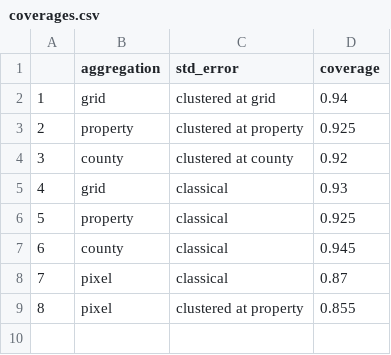
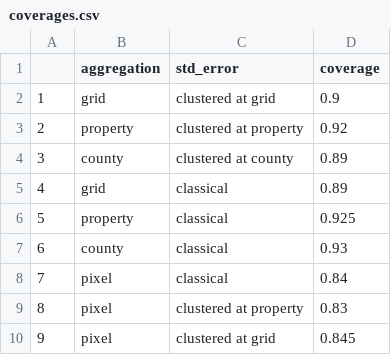
Before and after one commit to AlbertogGarcia/defor_econometrics, a CSV file: paper/coverages.csv, drawn as a sheet.

```diff
--- a/paper/coverages.csv
+++ b/paper/coverages.csv
@@ -1,9 +1,10 @@
 "","aggregation","std_error","coverage"
-"1","grid","clustered at grid",0.94
-"2","property","clustered at property",0.925
-"3","county","clustered at county",0.92
-"4","grid","classical",0.93
+"1","grid","clustered at grid",0.9
+"2","property","clustered at property",0.92
+"3","county","clustered at county",0.89
+"4","grid","classical",0.89
 "5","property","classical",0.925
-"6","county","classical",0.945
-"7","pixel","classical",0.87
-"8","pixel","clustered at property",0.855
+"6","county","classical",0.93
+"7","pixel","classical",0.84
+"8","pixel","clustered at property",0.83
+"9","pixel","clustered at grid",0.845
```
Also changed, not shown: paper/coverages_p15.csv, paper/coverages_p5.csv, 36 other files.
